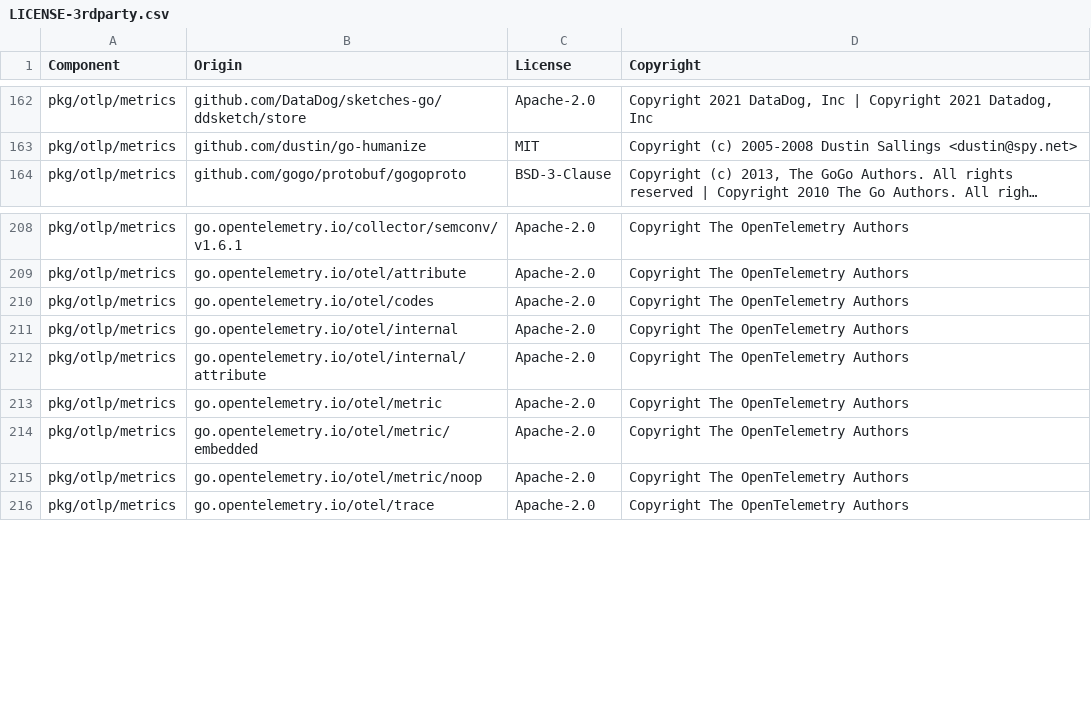
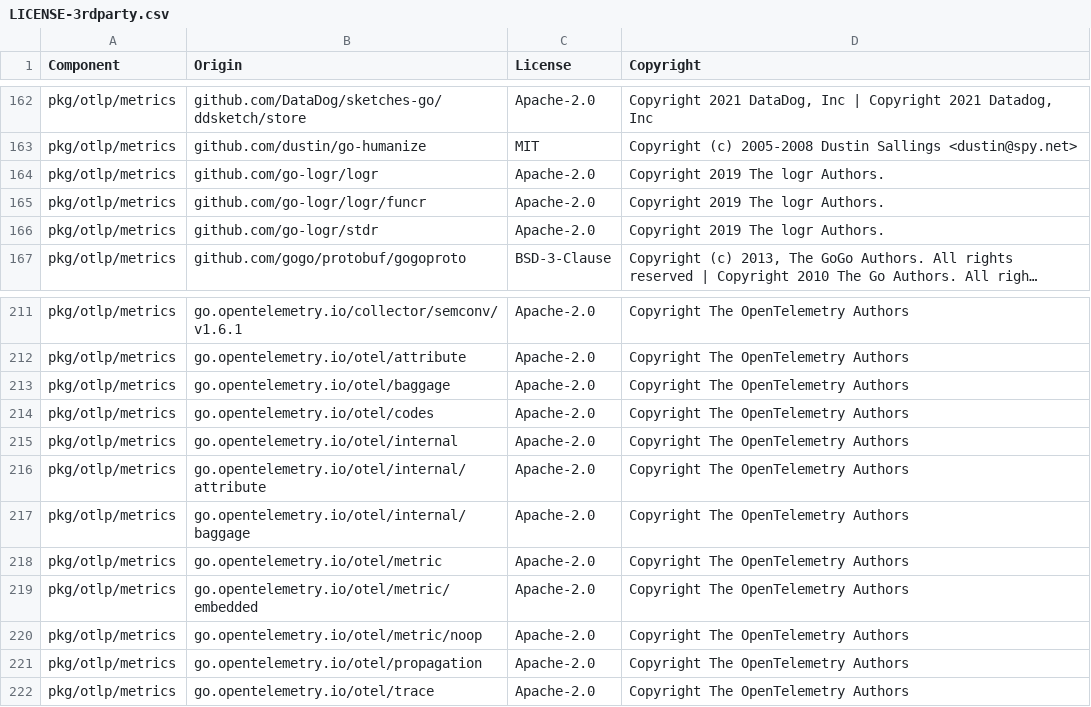
Before and after one commit to DataDog/opentelemetry-mapping-go, a CSV file: LICENSE-3rdparty.csv, drawn as a sheet; only a part is shown, gaps mark what is left out; long unchanged cells end in …; the diff names each change by its address in the sheet, - before the commit and + after, or states it on an @@ line.

```diff
--- a/LICENSE-3rdparty.csv
+++ b/LICENSE-3rdparty.csv
+row 164: pkg/otlp/metrics | github.com/go-logr/logr | Apache-2.0 | Copyright 2019 The logr Authors.
+row 165: pkg/otlp/metrics | github.com/go-logr/logr/funcr | Apache-2.0 | Copyright 2019 The logr Authors.
+row 166: pkg/otlp/metrics | github.com/go-logr/stdr | Apache-2.0 | Copyright 2019 The logr Authors.
+row 213: pkg/otlp/metrics | go.opentelemetry.io/otel/baggage | Apache-2.0 | Copyright The OpenTelemetry Authors
+row 217: pkg/otlp/metrics | go.opentelemetry.io/otel/internal/baggage | Apache-2.0 | Copyright The OpenTelemetry Authors
+row 221: pkg/otlp/metrics | go.opentelemetry.io/otel/propagation | Apache-2.0 | Copyright The OpenTelemetry Authors
```
Also changed, not shown: 1 other file.
